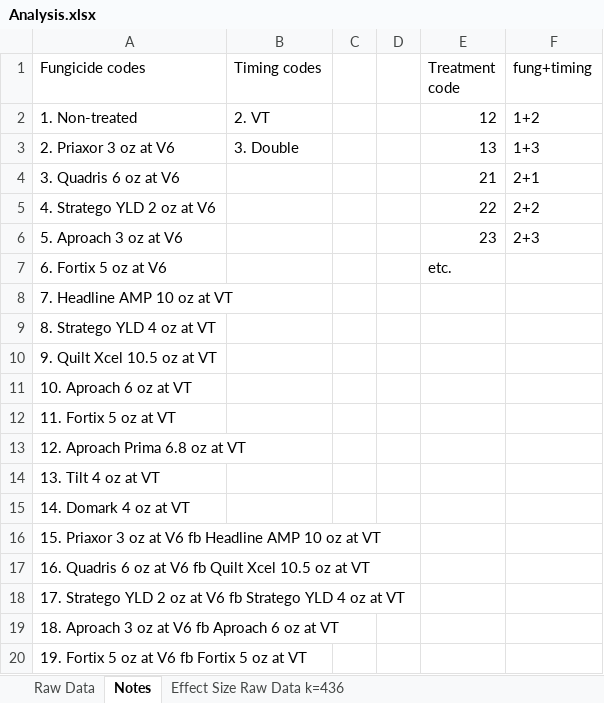
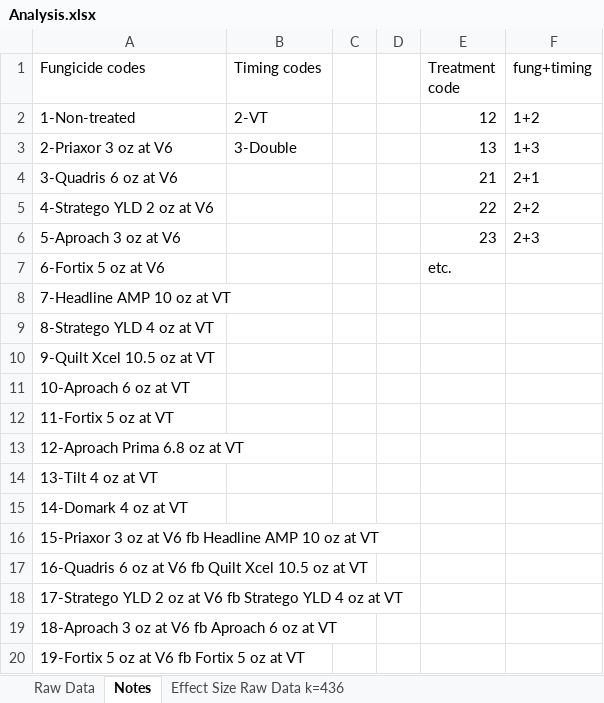
Before and after one commit to cdeamorrortu/BIS15L_W2026_Group11, an Excel workbook: Data/fungicide treated corn/Analysis.xlsx, sheet Notes, drawn as a sheet; values as stored, in another font and other column widths than the file's, no borders; the diff names each change by its address in the sheet, - before the commit and + after, or states it on an @@ line.

```diff
--- a/Data/fungicide treated corn/Analysis.xlsx (sheet Notes)
+++ b/Data/fungicide treated corn/Analysis.xlsx (sheet Notes)
-A2 (Fungicide codes): 1. Non-treated
+A2 (Fungicide codes): 1-Non-treated
-B2 (Timing codes): 2. VT
+B2 (Timing codes): 2-VT
-A3 (Fungicide codes): 2. Priaxor 3 oz at V6
+A3 (Fungicide codes): 2-Priaxor 3 oz at V6
-B3 (Timing codes): 3. Double
+B3 (Timing codes): 3-Double
-A4 (Fungicide codes): 3. Quadris 6 oz at V6
+A4 (Fungicide codes): 3-Quadris 6 oz at V6
-A5 (Fungicide codes): 4. Stratego YLD 2 oz at V6
+A5 (Fungicide codes): 4-Stratego YLD 2 oz at V6
-A6 (Fungicide codes): 5. Aproach 3 oz at V6
+A6 (Fungicide codes): 5-Aproach 3 oz at V6
-A7 (Fungicide codes): 6. Fortix 5 oz at V6
+A7 (Fungicide codes): 6-Fortix 5 oz at V6
-A8 (Fungicide codes): 7. Headline AMP 10 oz at VT
+A8 (Fungicide codes): 7-Headline AMP 10 oz at VT
-A9 (Fungicide codes): 8. Stratego YLD 4 oz at VT
+A9 (Fungicide codes): 8-Stratego YLD 4 oz at VT
-A10 (Fungicide codes): 9. Quilt Xcel 10.5 oz at VT
+A10 (Fungicide codes): 9-Quilt Xcel 10.5 oz at VT
-A11 (Fungicide codes): 10. Aproach 6 oz at VT
+A11 (Fungicide codes): 10-Aproach 6 oz at VT
-A12 (Fungicide codes): 11. Fortix 5 oz at VT
+A12 (Fungicide codes): 11-Fortix 5 oz at VT
-A13 (Fungicide codes): 12. Aproach Prima 6.8 oz at VT
+A13 (Fungicide codes): 12-Aproach Prima 6.8 oz at VT
-A14 (Fungicide codes): 13. Tilt 4 oz at VT
+A14 (Fungicide codes): 13-Tilt 4 oz at VT
-A15 (Fungicide codes): 14. Domark 4 oz at VT
+A15 (Fungicide codes): 14-Domark 4 oz at VT
-A16 (Fungicide codes): 15. Priaxor 3 oz…
+A16 (Fungicide codes): 15-Priaxor 3 oz…
-A17 (Fungicide codes): 16. Quadris 6 oz…
+A17 (Fungicide codes): 16-Quadris 6 oz…
-A18 (Fungicide codes): 17. Stratego YLD 2…
+A18 (Fungicide codes): 17-Stratego YLD 2…
-A19 (Fungicide codes): 18. Aproach 3 oz at V6 fb Aproach 6 oz at VT
+A19 (Fungicide codes): 18-Aproach 3 oz at V6 fb Aproach 6 oz at VT
-A20 (Fungicide codes): 19. Fortix 5 oz at V6 fb Fortix 5 oz at VT
+A20 (Fungicide codes): 19-Fortix 5 oz at V6 fb Fortix 5 oz at VT
```
Also changed, not shown: 4 other files.
